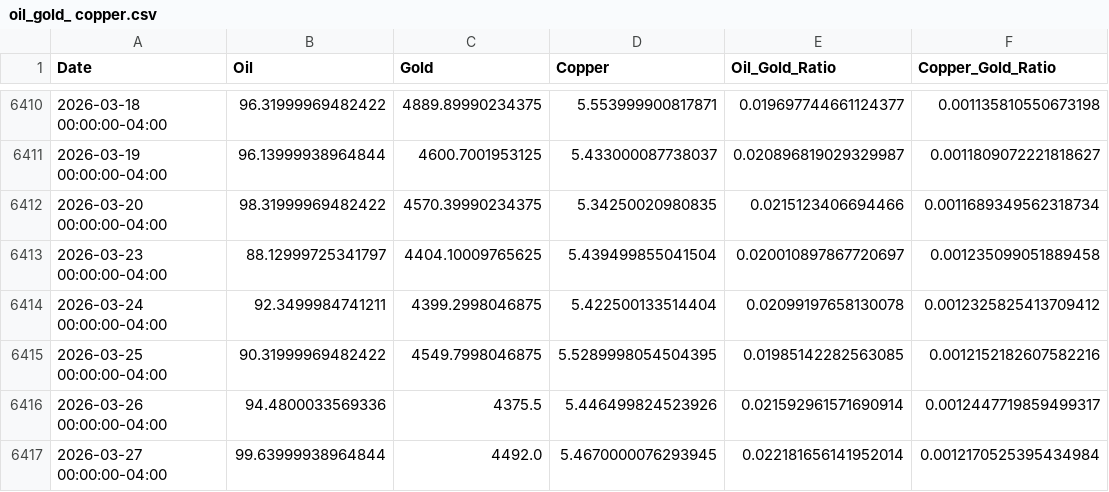
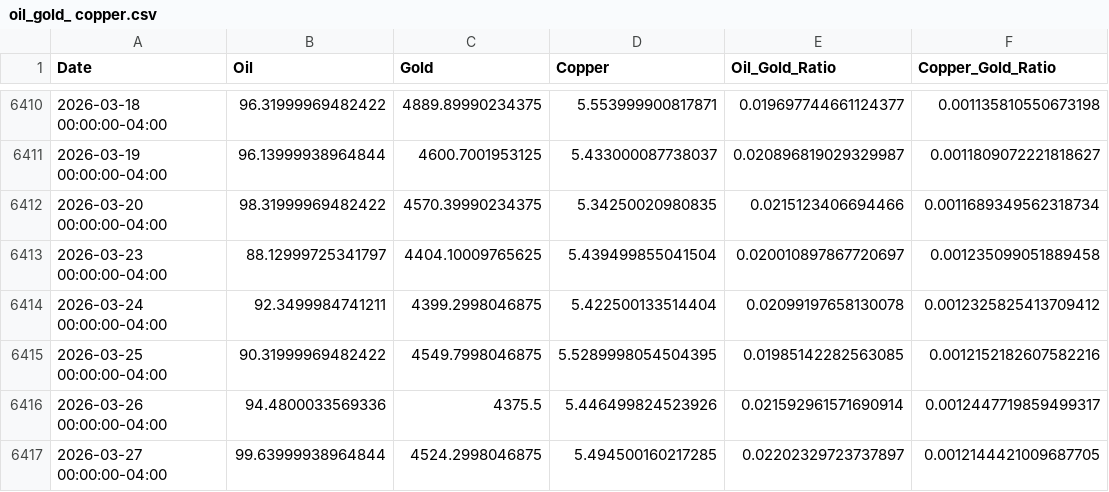
Before and after one commit to rekslee/jiucai, a CSV file: data/oil_gold_ copper.csv, drawn as a sheet; only a part is shown, gaps mark what is left out.

```diff
--- a/data/oil_gold_ copper.csv
+++ b/data/oil_gold_ copper.csv
@@ -6416,2 +6416,2 @@ Date,Oil,Gold,Copper,Oil_Gold_Ratio,Copper_Gold_Ratio
 2026-03-26 00:00:00-04:00,94.4800033569336,4375.5,5.446499824523926,0.021592961571690914,0.0012447719859499317
-2026-03-27 00:00:00-04:00,99.63999938964844,4492.0,5.4670000076293945,0.022181656141952014,0.0012170525395434984
+2026-03-27 00:00:00-04:00,99.63999938964844,4524.2998046875,5.494500160217285,0.02202329723737897,0.0012144421009687705
```
Also changed, not shown: 1 other file.
